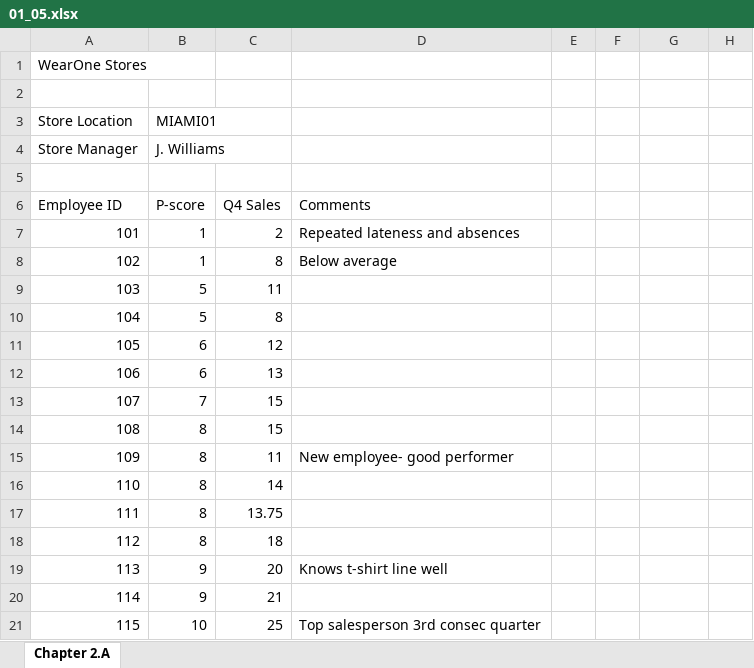
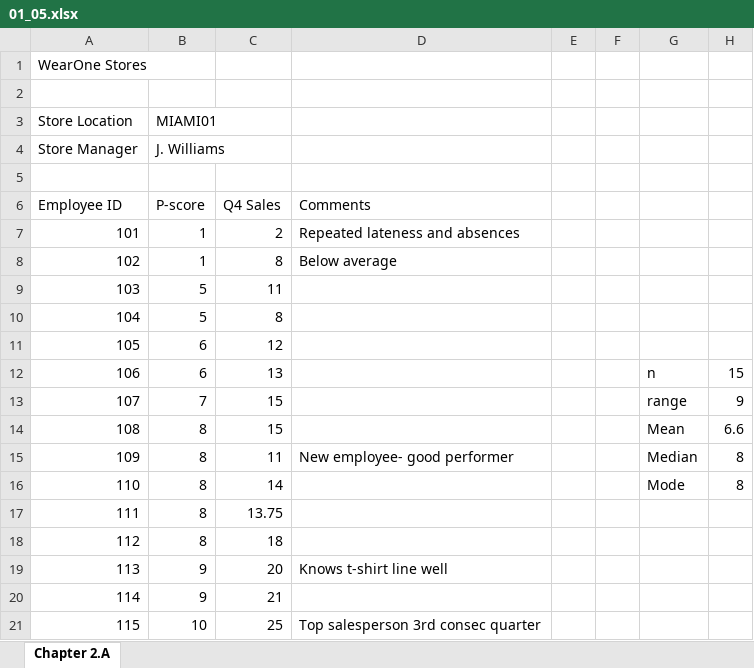
Before and after one commit to Muntaha-Islam0019/Data-Analytics-for-Business-Professionals, an Excel workbook: Exercise Files/01_05.xlsx, sheet Chapter 2.A, drawn as a sheet; values as stored, in another font and other column widths than the file's, no borders; the diff names each change by its address in the sheet, - before the commit and + after, or states it on an @@ line.

Commit message:
Updated 01_05

```diff
--- a/Exercise Files/01_05.xlsx (sheet Chapter 2.A)
+++ b/Exercise Files/01_05.xlsx (sheet Chapter 2.A)
-G12: (empty)
+G12: n
-H12: (empty)
+H12: 15
-G13: (empty)
+G13: range
-H13: (empty)
+H13: 9
-G14: (empty)
+G14: Mean
-H14: (empty)
+H14: 6.6
-G15: (empty)
+G15: Median
-H15:H16: (empty)
+H15:H16: 8
-G16: (empty)
+G16: Mode
```
